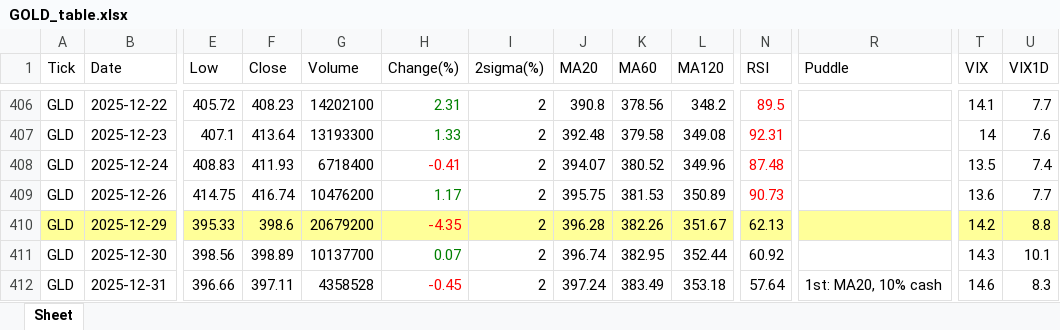
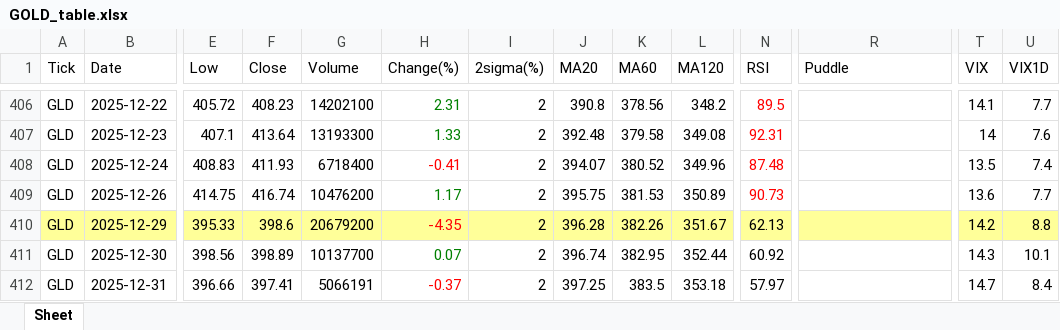
Before and after one commit to jangjb1204-sys/my-python-bot, an Excel workbook: US_stock/GOLD_table.xlsx, sheet Sheet, drawn as a sheet; only a part is shown, gaps mark what is left out; values as stored, in another font and other column widths than the file's, no borders; the diff names each change by its address in the sheet, - before the commit and + after, or states it on an @@ line.

```diff
--- a/US_stock/GOLD_table.xlsx (sheet Sheet)
+++ b/US_stock/GOLD_table.xlsx (sheet Sheet)
-F412 (Close): 397.11
+F412 (Close): 397.41
-G412 (Volume): 4358528
+G412 (Volume): 5066191
-H412 (Change(%)): -0.45
+H412 (Change(%)): -0.37
-J412 (MA20): 397.24
+J412 (MA20): 397.25
-K412 (MA60): 383.49
+K412 (MA60): 383.5
-N412 (RSI): 57.64
+N412 (RSI): 57.97
-R412 (Puddle): 1st: MA20, 10% cash
+R412 (Puddle): (empty)
-T412 (VIX): 14.6
+T412 (VIX): 14.7
-U412 (VIX1D): 8.3
+U412 (VIX1D): 8.4
```
Also changed, not shown: US_stock/BTGD_table.xlsx, US_stock/NASDAQ_table.xlsx, 29 other files.
